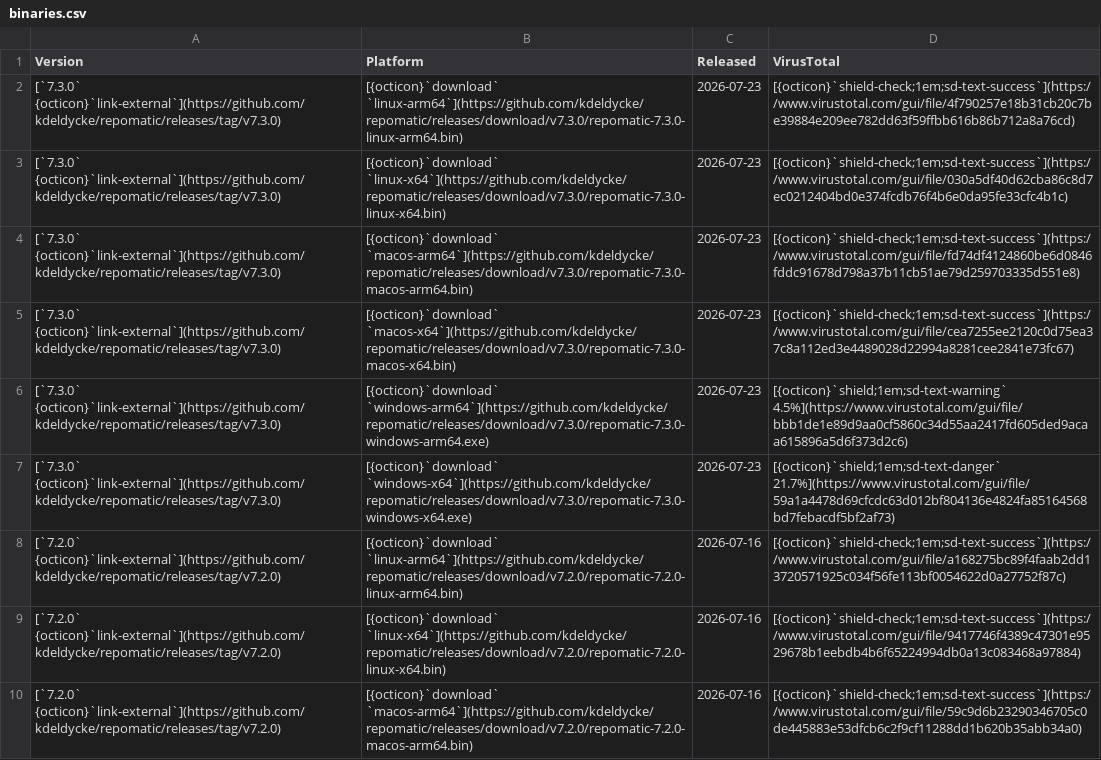
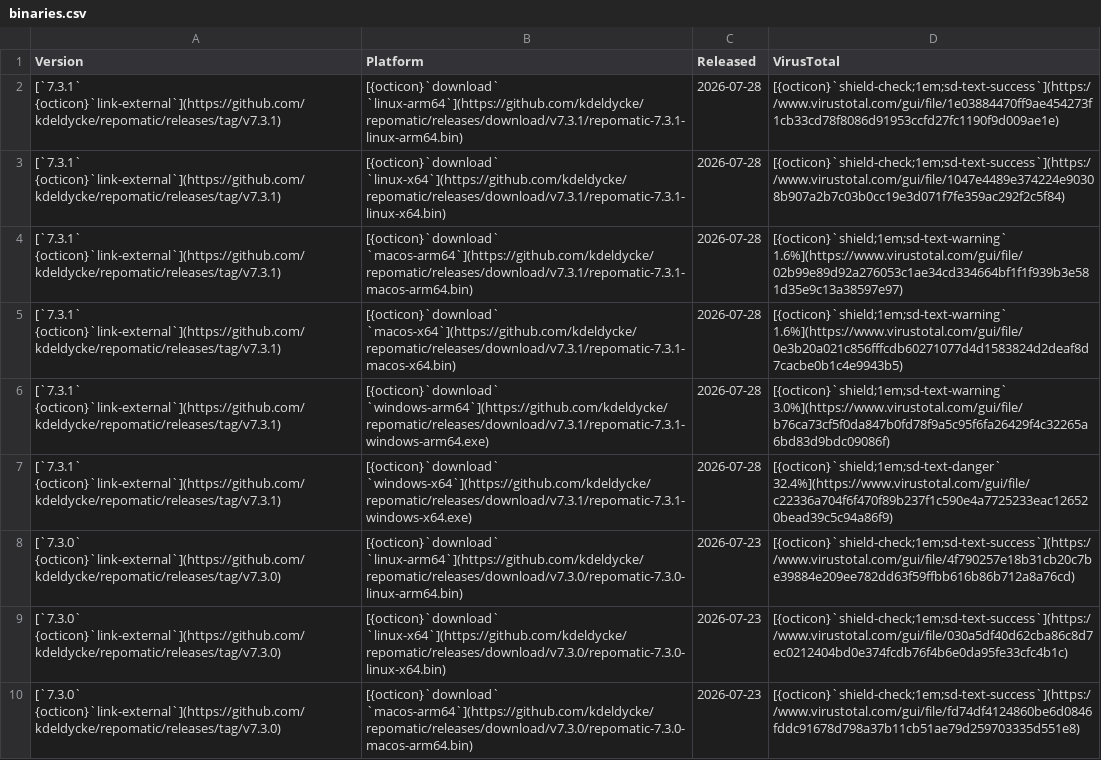
Before and after one commit to kdeldycke/repomatic, a CSV file: docs/assets/binaries.csv, drawn as a sheet; only a part is shown; the shorter side is filled out with more unchanged rows; the diff names each change by its address in the sheet, - before the commit and + after, or states it on an @@ line.

```diff
--- a/docs/assets/binaries.csv
+++ b/docs/assets/binaries.csv
+row 2: [`7.3.1` {octicon}`link-external`](https://github.com/kdeldycke/repomatic/releases/tag/v7.3.1) | [{octicon}`download` `linux-arm64`](https://github.com/kdeldycke/repomatic/releases/download/v7.3.1/repomatic-7.3.1-linux-arm64.bin) | 2026-07-28 | [{octicon}`shield-check;1em;sd-text-success`](https://www.virustotal.com/gui/file/1e03884470ff9ae454273f1cb33cd78f8086d91953ccfd27fc1190f9d009ae1e)
+row 3: [`7.3.1` {octicon}`link-external`](https://github.com/kdeldycke/repomatic/releases/tag/v7.3.1) | [{octicon}`download` `linux-x64`](https://github.com/kdeldycke/repomatic/releases/download/v7.3.1/repomatic-7.3.1-linux-x64.bin) | 2026-07-28 | [{octicon}`shield-check;1em;sd-text-success`](https://www.virustotal.com/gui/file/1047e4489e374224e90308b907a2b7c03b0cc19e3d071f7fe359ac292f2c5f84)
+row 4: [`7.3.1` {octicon}`link-external`](https://github.com/kdeldycke/repomatic/releases/tag/v7.3.1) | [{octicon}`download` `macos-arm64`](https://github.com/kdeldycke/repomatic/releases/download/v7.3.1/repomatic-7.3.1-macos-arm64.bin) | 2026-07-28 | [{octicon}`shield;1em;sd-text-warning` 1.6%](https://www.virustotal.com/gui/file/02b99e89d92a276053c1ae34cd334664bf1f1f939b3e581d35e9c13a38597e97)
+row 5: [`7.3.1` {octicon}`link-external`](https://github.com/kdeldycke/repomatic/releases/tag/v7.3.1) | [{octicon}`download` `macos-x64`](https://github.com/kdeldycke/repomatic/releases/download/v7.3.1/repomatic-7.3.1-macos-x64.bin) | 2026-07-28 | [{octicon}`shield;1em;sd-text-warning` 1.6%](https://www.virustotal.com/gui/file/0e3b20a021c856fffcdb60271077d4d1583824d2deaf8d7cacbe0b1c4e9943b5)
+row 6: [`7.3.1` {octicon}`link-external`](https://github.com/kdeldycke/repomatic/releases/tag/v7.3.1) | [{octicon}`download` `windows-arm64`](https://github.com/kdeldycke/repomatic/releases/download/v7.3.1/repomatic-7.3.1-windows-arm64.exe) | 2026-07-28 | [{octicon}`shield;1em;sd-text-warning` 3.0%](https://www.virustotal.com/gui/file/b76ca73cf5f0da847b0fd78f9a5c95f6fa26429f4c32265a6bd83d9bdc09086f)
+row 7: [`7.3.1` {octicon}`link-external`](https://github.com/kdeldycke/repomatic/releases/tag/v7.3.1) | [{octicon}`download` `windows-x64`](https://github.com/kdeldycke/repomatic/releases/download/v7.3.1/repomatic-7.3.1-windows-x64.exe) | 2026-07-28 | [{octicon}`shield;1em;sd-text-danger` 32.4%](https://www.virustotal.com/gui/file/c22336a704f6f470f89b237f1c590e4a7725233eac126520bead39c5c94a86f9)
```
Also changed, not shown: 2 other files.
